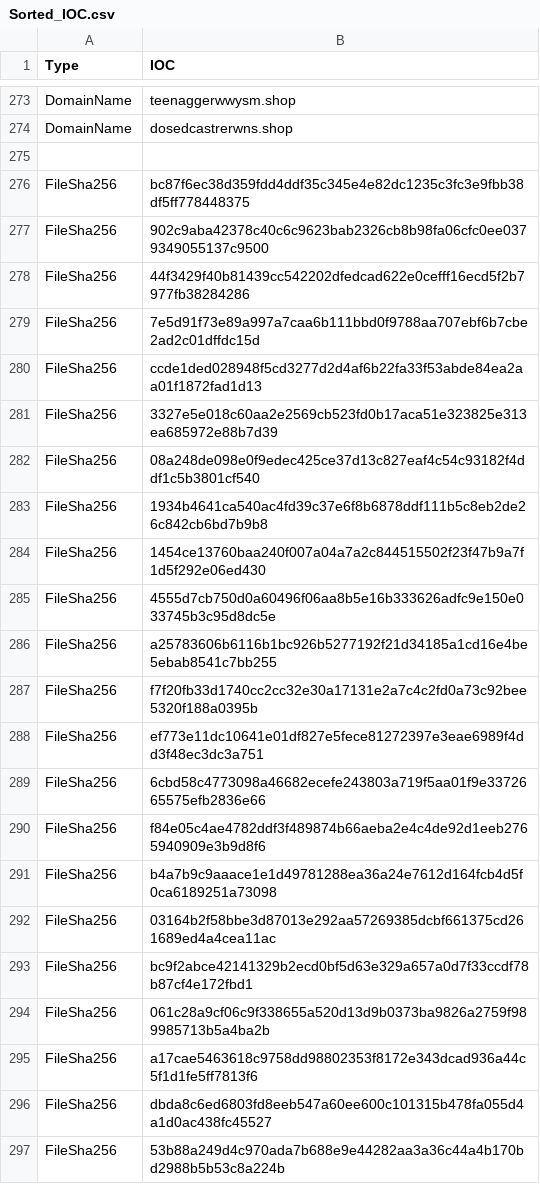
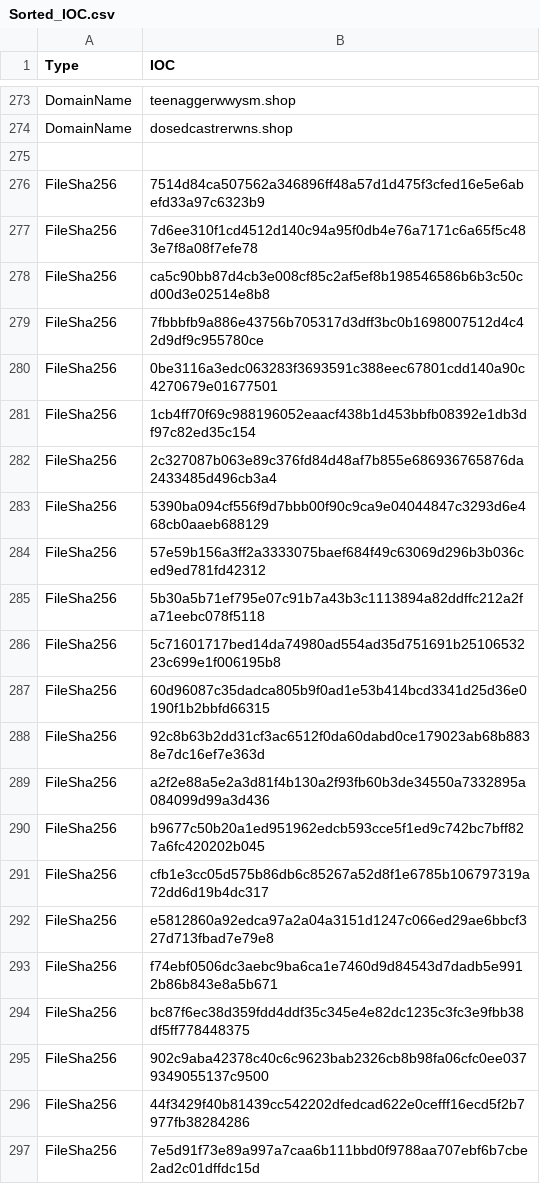
Before and after one commit to yarivdv/SORTED_IOC, a CSV file: Sorted_IOC.csv, drawn as a sheet; only a part is shown, gaps mark what is left out; the shorter side is filled out with more unchanged rows; the diff names each change by its address in the sheet, - before the commit and + after, or states it on an @@ line.

Commit message:
Update Sorted_IOC.csv

```diff
--- a/Sorted_IOC.csv
+++ b/Sorted_IOC.csv
+row 276: FileSha256 | 7514d84ca507562a346896ff48a57d1d475f3cfed16e5e6abefd33a97c6323b9
+row 277: FileSha256 | 7d6ee310f1cd4512d140c94a95f0db4e76a7171c6a65f5c483e7f8a08f7efe78
+row 278: FileSha256 | ca5c90bb87d4cb3e008cf85c2af5ef8b198546586b6b3c50cd00d3e02514e8b8
+row 279: FileSha256 | 7fbbbfb9a886e43756b705317d3dff3bc0b1698007512d4c42d9df9c955780ce
+row 280: FileSha256 | 0be3116a3edc063283f3693591c388eec67801cdd140a90c4270679e01677501
+row 281: FileSha256 | 1cb4ff70f69c988196052eaacf438b1d453bbfb08392e1db3df97c82ed35c154
+row 282: FileSha256 | 2c327087b063e89c376fd84d48af7b855e686936765876da2433485d496cb3a4
+row 283: FileSha256 | 5390ba094cf556f9d7bbb00f90c9ca9e04044847c3293d6e468cb0aaeb688129
+row 284: FileSha256 | 57e59b156a3ff2a3333075baef684f49c63069d296b3b036ced9ed781fd42312
+row 285: FileSha256 | 5b30a5b71ef795e07c91b7a43b3c1113894a82ddffc212a2fa71eebc078f5118
+row 286: FileSha256 | 5c71601717bed14da74980ad554ad35d751691b2510653223c699e1f006195b8
+row 287: FileSha256 | 60d96087c35dadca805b9f0ad1e53b414bcd3341d25d36e0190f1b2bbfd66315
+row 288: FileSha256 | 92c8b63b2dd31cf3ac6512f0da60dabd0ce179023ab68b8838e7dc16ef7e363d
+row 289: FileSha256 | a2f2e88a5e2a3d81f4b130a2f93fb60b3de34550a7332895a084099d99a3d436
+row 290: FileSha256 | b9677c50b20a1ed951962edcb593cce5f1ed9c742bc7bff827a6fc420202b045
+row 291: FileSha256 | cfb1e3cc05d575b86db6c85267a52d8f1e6785b106797319a72dd6d19b4dc317
+row 292: FileSha256 | e5812860a92edca97a2a04a3151d1247c066ed29ae6bbcf327d713fbad7e79e8
+row 293: FileSha256 | f74ebf0506dc3aebc9ba6ca1e7460d9d84543d7dadb5e9912b86b843e8a5b671
```
